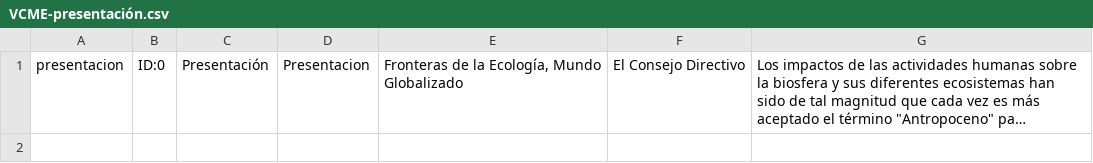
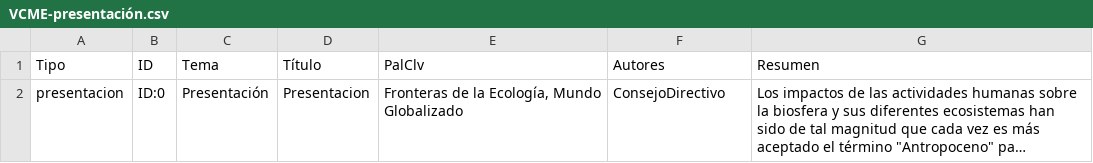
Before and after one commit to equihuam/LengNat_y_Semantica, a CSV file: Datos y textos/VCME-presentación.csv, drawn as a sheet; long unchanged cells end in …; addresses are those after the commit; the diff names each change by its address in the sheet, - before the commit and + after, or states it on an @@ line.

```diff
--- a/Datos y textos/VCME-presentación.csv
+++ b/Datos y textos/VCME-presentación.csv
+row 1: Tipo | ID | Tema | Título | PalClv | Autores | Resumen
-F2: El Consejo Directivo
+F2: ConsejoDirectivo
```
Also changed, not shown: Datos y textos/VCME-orales.csv, Datos y textos/VCME-simposios.csv, 4 other files.
